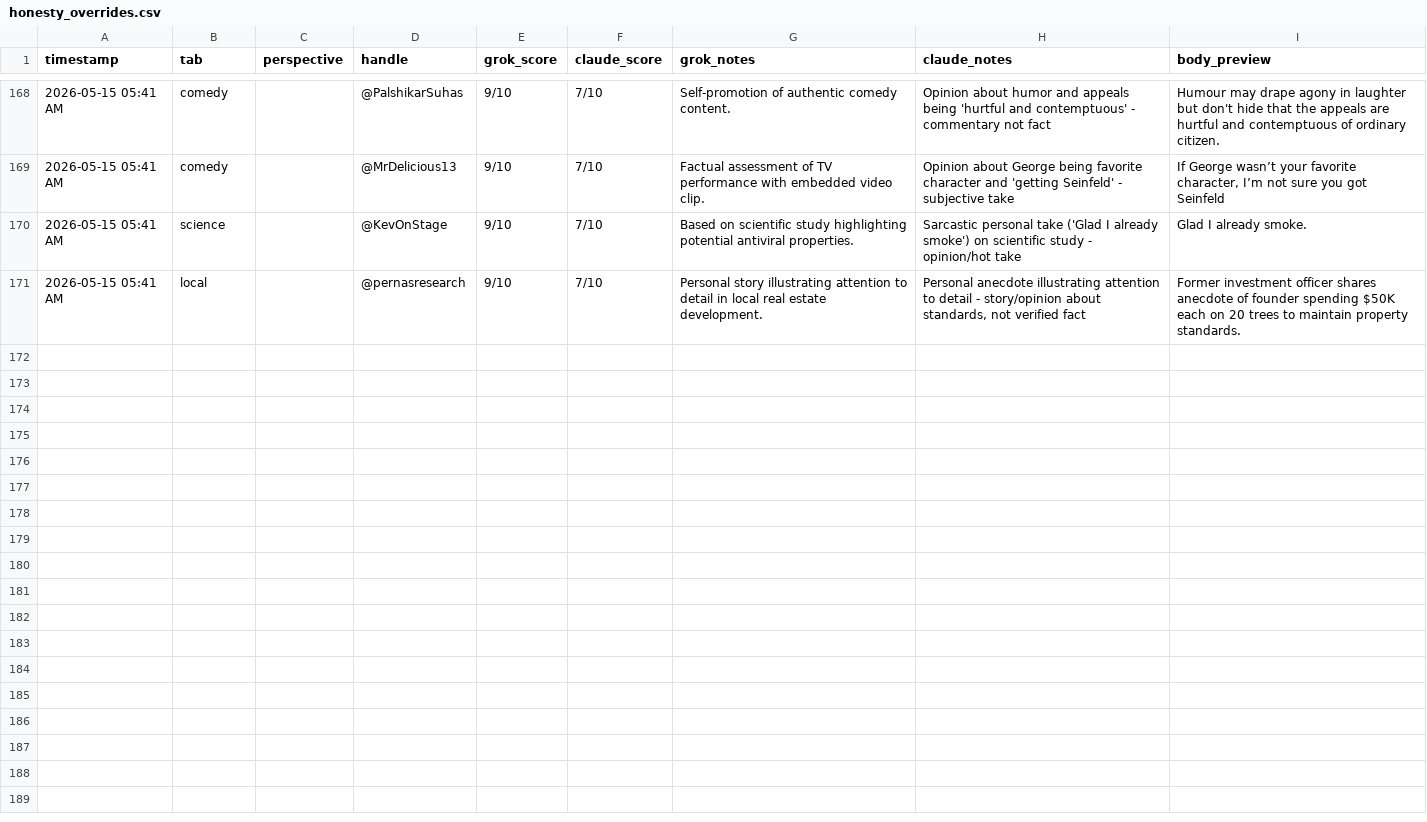
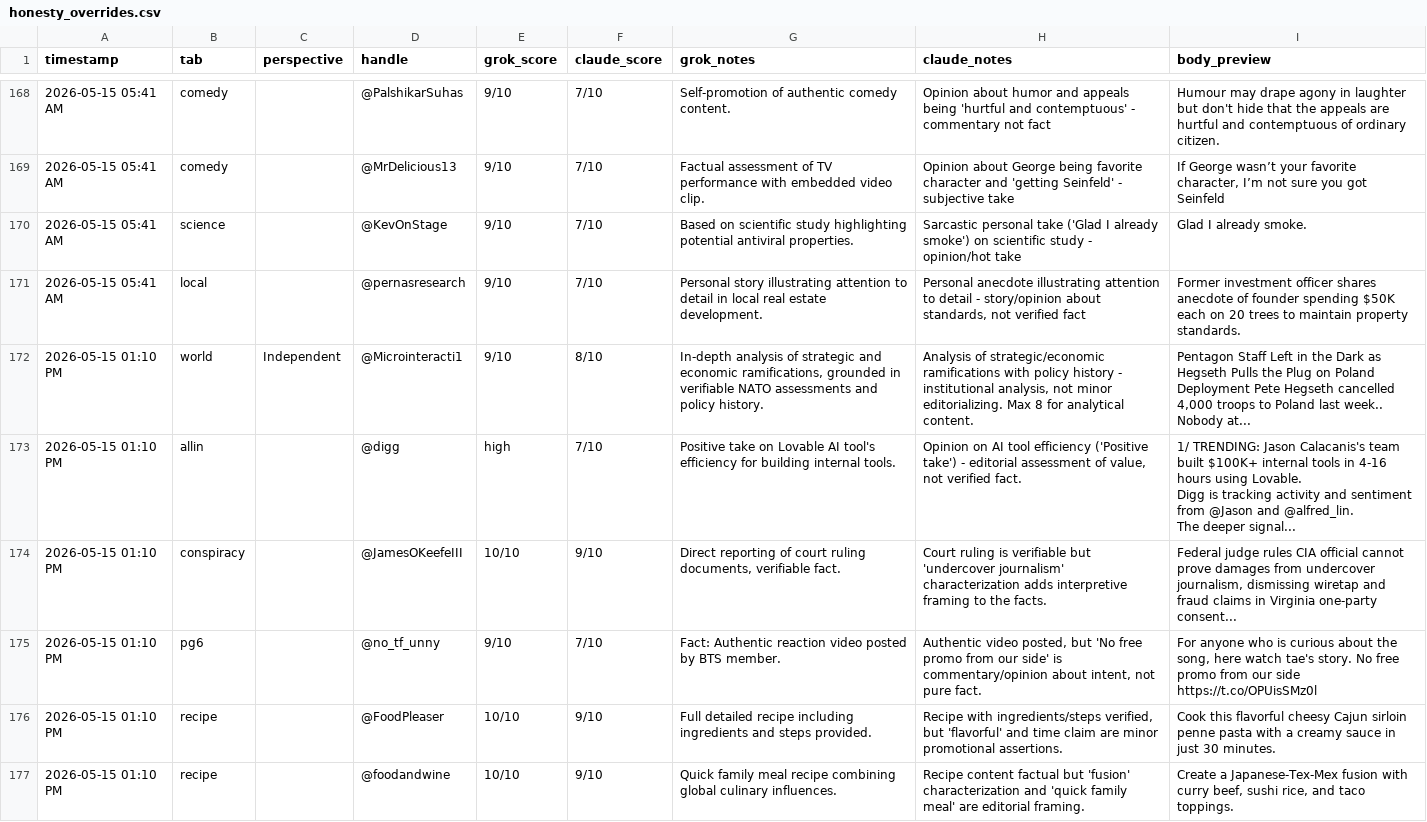
Before and after one commit to dlook5-tech/grok-news-251d9, a CSV file: honesty_overrides.csv, drawn as a sheet; only a part is shown, gaps mark what is left out; ↵ is a line break in a cell; the diff covers the shown part only; the diff names each change by its address in the sheet, - before the commit and + after, or states it on an @@ line.

```diff
--- a/honesty_overrides.csv
+++ b/honesty_overrides.csv
+row 172: 2026-05-15 01:10 PM | world | Independent | @Microinteracti1 | 9/10 | 8/10 | In-depth analysis of strategic and economic ramifications, grounded in verifiable NATO assessments and policy history. | Analysis of strategic/economic ramifications with policy history - institutional analysis, not minor editorializing. Max 8 for analytical content. | Pentagon Staff Left in the Dark as Hegseth Pulls the Plug on Poland Deployment Pete Hegseth cancelled 4,000 troops to Poland last week.. Nobody at...
+row 173: 2026-05-15 01:10 PM | allin |  | @digg | high | 7/10 | Positive take on Lovable AI tool's efficiency for building internal tools. | Opinion on AI tool efficiency ('Positive take') - editorial assessment of value, not verified fact. | 1/ TRENDING: Jason Calacanis's team built $100K+ internal tools in 4-16 hours using Lovable. ↵ Digg is tracking activity and sentiment from @Jason and @alfred_lin. ↵ The deeper signal...
+row 174: 2026-05-15 01:10 PM | conspiracy |  | @JamesOKeefeIII | 10/10 | 9/10 | Direct reporting of court ruling documents, verifiable fact. | Court ruling is verifiable but 'undercover journalism' characterization adds interpretive framing to the facts. | Federal judge rules CIA official cannot prove damages from undercover journalism, dismissing wiretap and fraud claims in Virginia one-party consent...
+row 175: 2026-05-15 01:10 PM | pg6 |  | @no_tf_unny | 9/10 | 7/10 | Fact: Authentic reaction video posted by BTS member. | Authentic video posted, but 'No free promo from our side' is commentary/opinion about intent, not pure fact. | For anyone who is curious about the song, here watch tae's story. No free promo from our side https://t.co/OPUisSMz0l
+row 176: 2026-05-15 01:10 PM | recipe |  | @FoodPleaser | 10/10 | 9/10 | Full detailed recipe including ingredients and steps provided. | Recipe with ingredients/steps verified, but 'flavorful' and time claim are minor promotional assertions. | Cook this flavorful cheesy Cajun sirloin penne pasta with a creamy sauce in just 30 minutes.
+row 177: 2026-05-15 01:10 PM | recipe |  | @foodandwine | 10/10 | 9/10 | Quick family meal recipe combining global culinary influences. | Recipe content factual but 'fusion' characterization and 'quick family meal' are editorial framing. | Create a Japanese-Tex-Mex fusion with curry beef, sushi rice, and taco toppings.
```
Also changed, not shown: 5 added rows elsewhere in this file, 4 other files.
